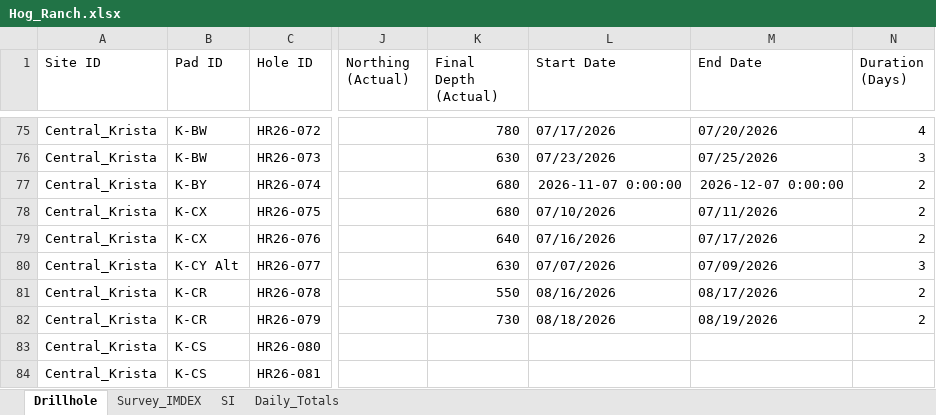
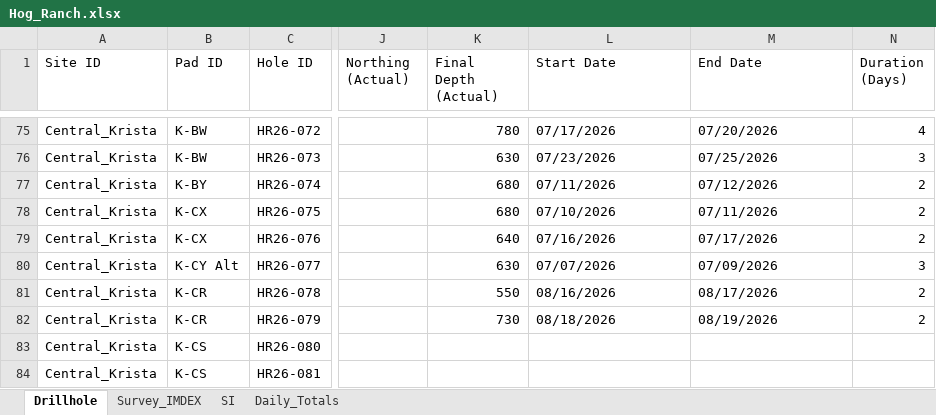
Before and after one commit to jemabantonio-stack/HR_Interactive_Map, an Excel workbook: docs/Hog_Ranch.xlsx, sheet Drillhole, drawn as a sheet; only a part is shown, gaps mark what is left out; values as stored, in another font and other column widths than the file's, no borders; the diff names each change by its address in the sheet, - before the commit and + after, or states it on an @@ line.

```diff
--- a/docs/Hog_Ranch.xlsx (sheet Drillhole)
+++ b/docs/Hog_Ranch.xlsx (sheet Drillhole)
-L77 (Start Date): 2026-11-07 0:00:00
+L77 (Start Date): 07/11/2026
-M77 (End Date): 2026-12-07 0:00:00
+M77 (End Date): 07/12/2026
```
